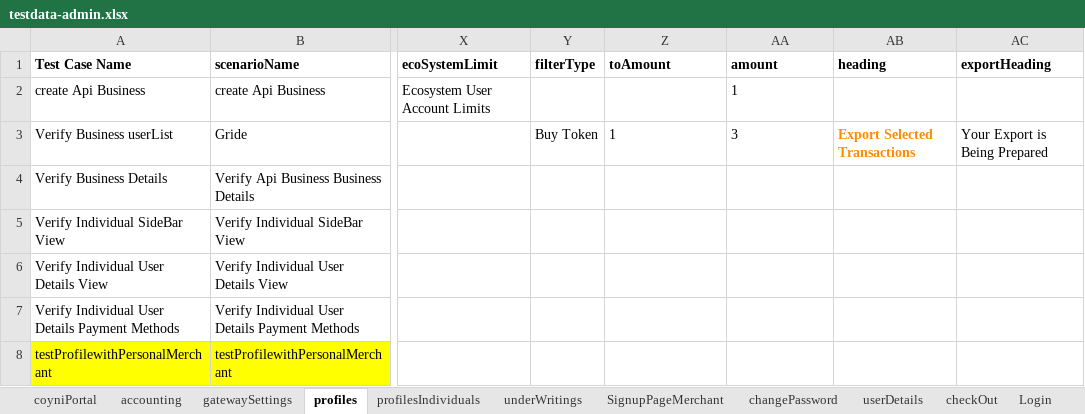
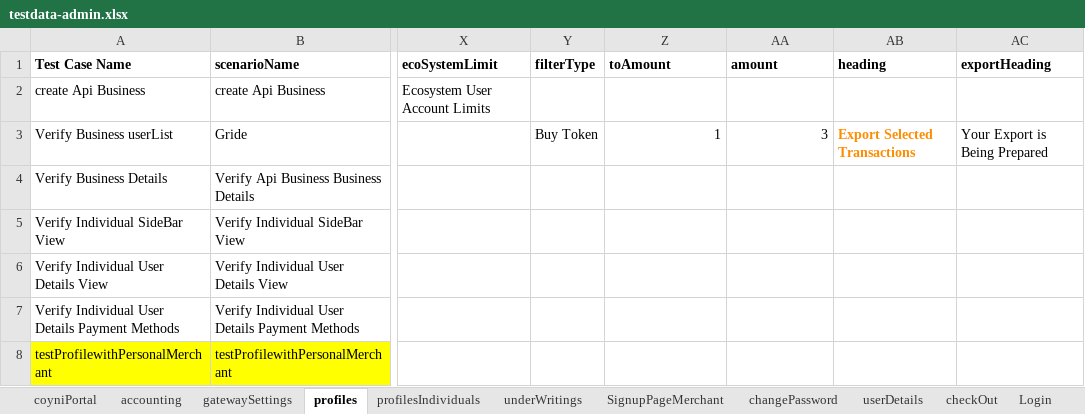
Before and after one commit to RameshNaikRR/Automation, an Excel workbook: Web/coyni/resources/testdata-admin.xlsx, sheet profiles, drawn as a sheet; only a part is shown, gaps mark what is left out; values as stored, in another font and other column widths than the file's, no borders; the diff names each change by its address in the sheet, - before the commit and + after, or states it on an @@ line.

```diff
--- a/Web/coyni/resources/testdata-admin.xlsx (sheet profiles)
+++ b/Web/coyni/resources/testdata-admin.xlsx (sheet profiles)
-AA2 (amount): 1
+AA2 (amount): (empty)
-Z3:AA3 alignment: left
+Z3:AA3 alignment: right
```
Also changed, not shown: sheet feeStructure, sheet AccountLimits, sheet coyniEmployee, Web/coyni/resources/TestScript-admin.xlsx, 5 other files.
